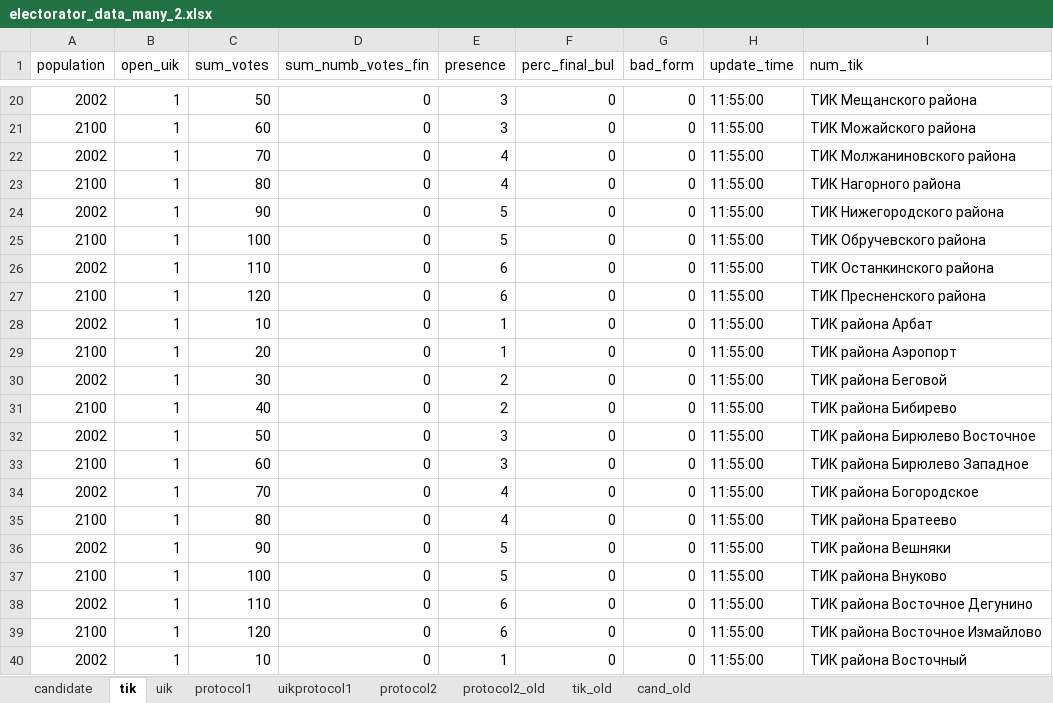
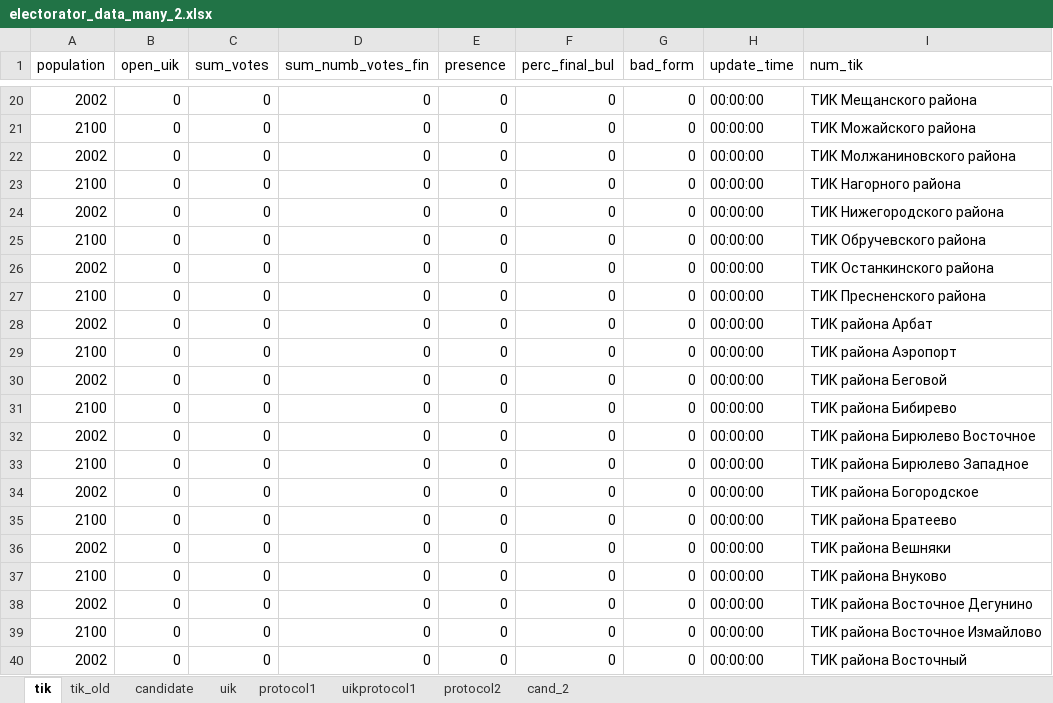
Before and after one commit to tomina-s/electorator, an Excel workbook: data_for_db/electorator_data_many_2.xlsx, sheet tik, drawn as a sheet; only a part is shown, gaps mark what is left out; values as stored, in another font and other column widths than the file's, no borders; the diff covers the shown part only; the diff names each change by its address in the sheet, - before the commit and + after, or states it on an @@ line.

```diff
--- a/data_for_db/electorator_data_many_2.xlsx (sheet tik)
+++ b/data_for_db/electorator_data_many_2.xlsx (sheet tik)
-sheet tab: cand_old
+sheet tab: cand_2
-sheet tab: protocol2_old
@@ sheet tab order changed: tik | tik_old | candidate | uik | protocol1 | uikprotocol1 | protocol2 | cand_2 @@
-B20:B40 (open_uik): 1
+B20:B40 (open_uik): 0
-C20 (sum_votes): 50
+C20 (sum_votes): 0
-E20:E21 (presence): 3
+E20:E21 (presence): 0
-H20:H40 (update_time): 11:55:00
+H20:H40 (update_time): 00:00:00
-C21 (sum_votes): 60
+C21 (sum_votes): 0
-C22 (sum_votes): 70
+C22 (sum_votes): 0
-E22:E23 (presence): 4
+E22:E23 (presence): 0
-C23 (sum_votes): 80
+C23 (sum_votes): 0
-C24 (sum_votes): 90
+C24 (sum_votes): 0
-E24:E25 (presence): 5
+E24:E25 (presence): 0
-C25 (sum_votes): 100
+C25 (sum_votes): 0
-C26 (sum_votes): 110
+C26 (sum_votes): 0
-E26:E27 (presence): 6
+E26:E27 (presence): 0
-C27 (sum_votes): 120
+C27 (sum_votes): 0
-C28 (sum_votes): 10
+C28 (sum_votes): 0
-E28:E29 (presence): 1
+E28:E29 (presence): 0
-C29 (sum_votes): 20
+C29 (sum_votes): 0
-C30 (sum_votes): 30
+C30 (sum_votes): 0
-E30:E31 (presence): 2
+E30:E31 (presence): 0
-C31 (sum_votes): 40
+C31 (sum_votes): 0
-C32 (sum_votes): 50
+C32 (sum_votes): 0
-E32:E33 (presence): 3
+E32:E33 (presence): 0
-C33 (sum_votes): 60
+C33 (sum_votes): 0
-C34 (sum_votes): 70
+C34 (sum_votes): 0
-E34:E35 (presence): 4
+E34:E35 (presence): 0
-C35 (sum_votes): 80
+C35 (sum_votes): 0
-C36 (sum_votes): 90
+C36 (sum_votes): 0
-E36:E37 (presence): 5
+E36:E37 (presence): 0
-C37 (sum_votes): 100
+C37 (sum_votes): 0
-C38 (sum_votes): 110
+C38 (sum_votes): 0
-E38:E39 (presence): 6
+E38:E39 (presence): 0
-C39 (sum_votes): 120
+C39 (sum_votes): 0
-C40 (sum_votes): 10
+C40 (sum_votes): 0
-E40 (presence): 1
+E40 (presence): 0
```
Also changed, not shown: 426 edited cells elsewhere in this sheet, sheet uik, sheet protocol1, sheet tik_old, sheet protocol2, sheet candidate, formulas that keep their value, 12 other files.
